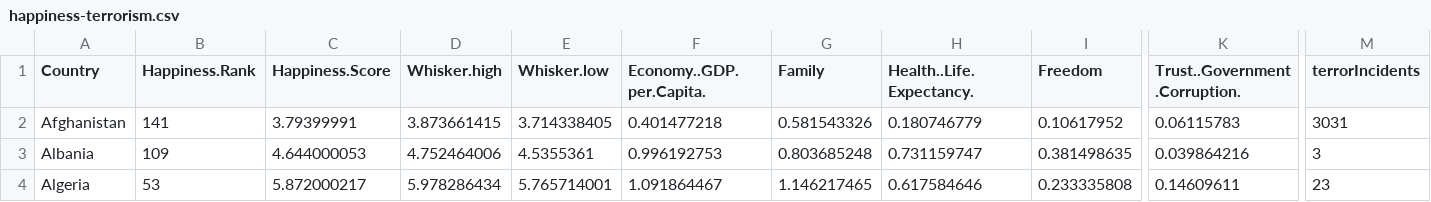
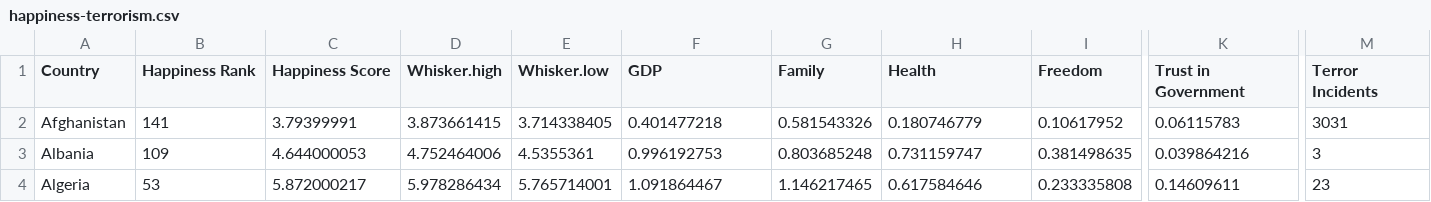
Before and after one commit to ahmedksultan/brimless-yankee, a CSV file: app/data/happiness-terrorism.csv, drawn as a sheet; only a part is shown, gaps mark what is left out; the diff names each change by its address in the sheet, - before the commit and + after, or states it on an @@ line.

```diff
--- a/app/data/happiness-terrorism.csv
+++ b/app/data/happiness-terrorism.csv
-B1: Happiness.Rank
+B1: Happiness Rank
-C1: Happiness.Score
+C1: Happiness Score
-F1: Economy..GDP.per.Capita.
+F1: GDP
-H1: Health..Life.Expectancy.
+H1: Health
-K1: Trust..Government.Corruption.
+K1: Trust in Government
-M1: terrorIncidents
+M1: Terror Incidents
```
Also changed, not shown: 1 other file.
